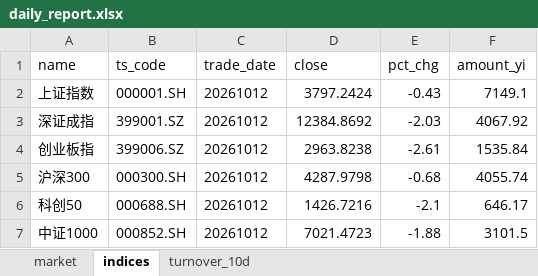
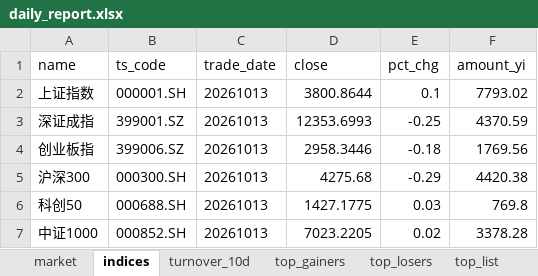
Before and after one commit to haibolong499-hub/LongAI-Daily, an Excel workbook: LongAI-Daily-FIX/data/latest/daily_report.xlsx, sheet indices, drawn as a sheet; values as stored, in another font and other column widths than the file's, no borders; the diff names each change by its address in the sheet, - before the commit and + after, or states it on an @@ line.

```diff
--- a/LongAI-Daily-FIX/data/latest/daily_report.xlsx (sheet indices)
+++ b/LongAI-Daily-FIX/data/latest/daily_report.xlsx (sheet indices)
+sheet tab: top_gainers
+sheet tab: top_losers
+sheet tab: top_list
-C2:C7 (trade_date): 20261012
+C2:C7 (trade_date): 20261013
-D2 (close): 3797.2424
+D2 (close): 3800.8644
-E2 (pct_chg): -0.43
+E2 (pct_chg): 0.1
-F2 (amount_yi): 7149.1
+F2 (amount_yi): 7793.02
-D3 (close): 12384.8692
+D3 (close): 12353.6993
-E3 (pct_chg): -2.03
+E3 (pct_chg): -0.25
-F3 (amount_yi): 4067.92
+F3 (amount_yi): 4370.59
-D4 (close): 2963.8238
+D4 (close): 2958.3446
-E4 (pct_chg): -2.61
+E4 (pct_chg): -0.18
-F4 (amount_yi): 1535.84
+F4 (amount_yi): 1769.56
-D5 (close): 4287.9798
+D5 (close): 4275.68
-E5 (pct_chg): -0.68
+E5 (pct_chg): -0.29
-F5 (amount_yi): 4055.74
+F5 (amount_yi): 4420.38
-D6 (close): 1426.7216
+D6 (close): 1427.1775
-E6 (pct_chg): -2.1
+E6 (pct_chg): 0.03
-F6 (amount_yi): 646.17
+F6 (amount_yi): 769.8
-D7 (close): 7021.4723
+D7 (close): 7023.2205
-E7 (pct_chg): -1.88
+E7 (pct_chg): 0.02
-F7 (amount_yi): 3101.5
+F7 (amount_yi): 3378.28
```
Also changed, not shown: sheet market, sheet turnover_10d, 21 other files.
